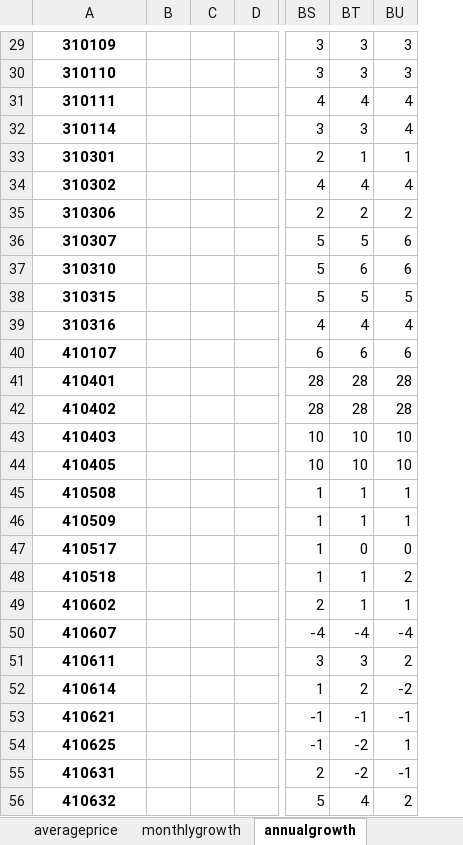
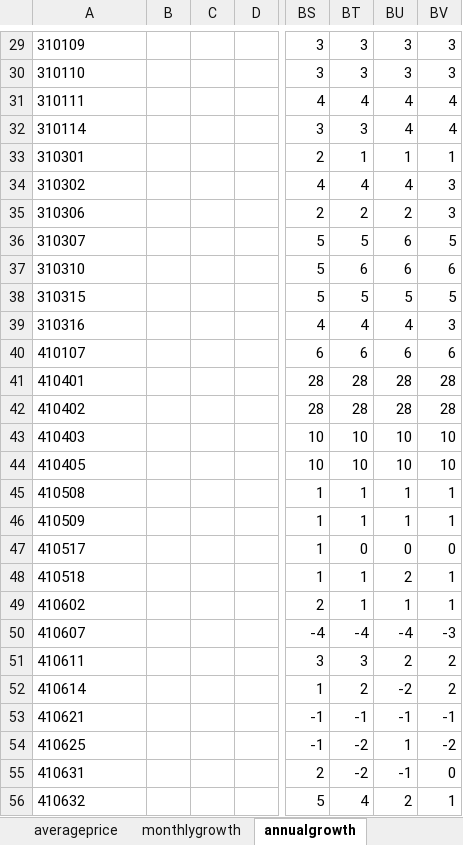
Before and after one commit to ONSdigital/cpi-items-actions, an Excel workbook: datadownload.xlsx, sheet annualgrowth, drawn as a sheet; only a part is shown, gaps mark what is left out; values as stored, in another font and other column widths than the file's, no borders; the diff covers the shown part only; the diff names each change by its address in the sheet, - before the commit and + after, or states it on an @@ line.

```diff
--- a/datadownload.xlsx (sheet annualgrowth)
+++ b/datadownload.xlsx (sheet annualgrowth)
+column BV, rows 29-56: 3 | 3 | 4 | 4 | 1 | 3 | 3 | 5 | 6 | 5 | 3 | 6 | 28 | 28 | 10 | 10 | 1 | 1 | 0 | 1 | 1 | -3 | 2 | 2 | -1 | -2 | 0 | 1
@@ A29:A56 alignment: center → left, bold: on → off @@
```
Also changed, not shown: cell formats elsewhere in this sheet, sheet monthlygrowth, sheet averageprice, sheet chained, sheet metadata, 6 other files.
